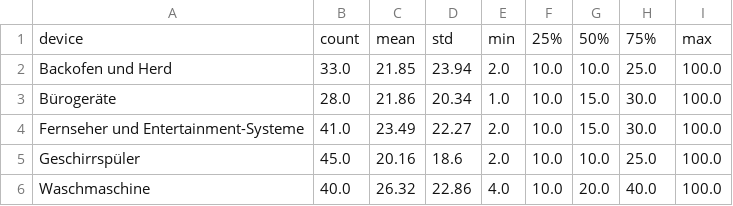
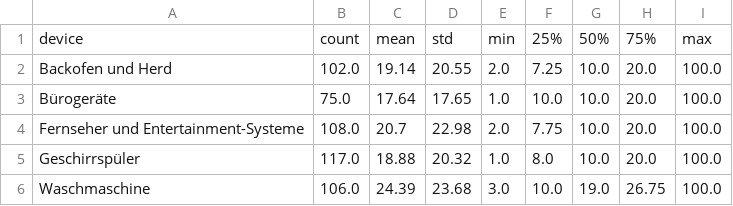
Before and after one commit to Joe8u/PowerE, a CSV file: scripts/F1_Analyse_Kompensationsforderungen/outputs_f1_v2/f1_v2_tabelle_explizite_komp_pro_geraet.csv, drawn as a sheet.

```diff
--- a/scripts/F1_Analyse_Kompensationsforderungen/outputs_f1_v2/f1_v2_tabelle_explizite_komp_pro_geraet.csv
+++ b/scripts/F1_Analyse_Kompensationsforderungen/outputs_f1_v2/f1_v2_tabelle_explizite_komp_pro_geraet.csv
@@ -1,6 +1,6 @@
 device,count,mean,std,min,25%,50%,75%,max
-Backofen und Herd,33.0,21.85,23.94,2.0,10.0,10.0,25.0,100.0
-Bürogeräte,28.0,21.86,20.34,1.0,10.0,15.0,30.0,100.0
-Fernseher und Entertainment-Systeme,41.0,23.49,22.27,2.0,10.0,15.0,30.0,100.0
-Geschirrspüler,45.0,20.16,18.6,2.0,10.0,10.0,25.0,100.0
-Waschmaschine,40.0,26.32,22.86,4.0,10.0,20.0,40.0,100.0
+Backofen und Herd,102.0,19.14,20.55,2.0,7.25,10.0,20.0,100.0
+Bürogeräte,75.0,17.64,17.65,1.0,10.0,10.0,20.0,100.0
+Fernseher und Entertainment-Systeme,108.0,20.7,22.98,2.0,7.75,10.0,20.0,100.0
+Geschirrspüler,117.0,18.88,20.32,1.0,8.0,10.0,20.0,100.0
+Waschmaschine,106.0,24.39,23.68,3.0,10.0,19.0,26.75,100.0
```
Also changed, not shown: scripts/F1_Analyse_Kompensationsforderungen/outputs_f1_v2/f1_v2_tabelle_komp_nach_bildung.csv, scripts/F1_Analyse_Kompensationsforderungen/outputs_f1_v2/f1_v2_tabelle_komp_nach_einkommen.csv, 20 other files.
